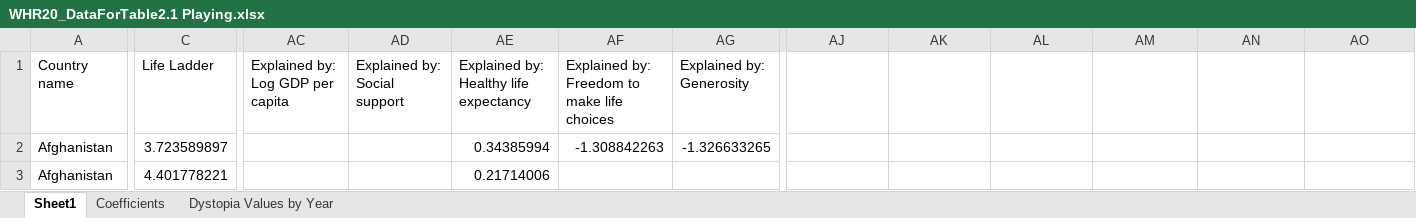
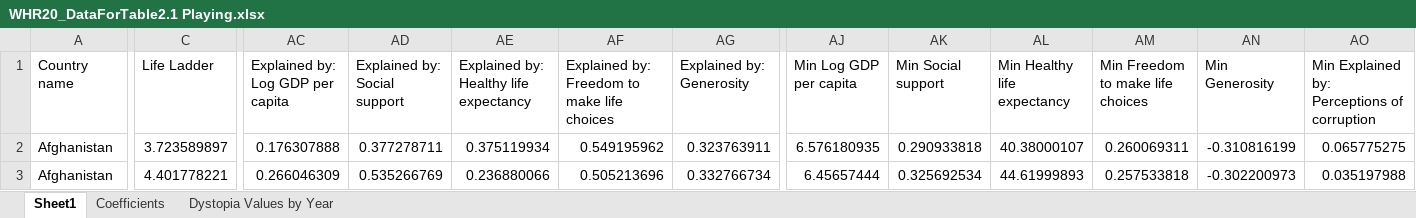
Before and after one commit to usf-cs360-spring2020/project-evelynmatson, an Excel workbook: resources/Datasets/WHR Datasets/WHR20_DataForTable2.1 Playing.xlsx, sheet Sheet1, drawn as a sheet; only a part is shown, gaps mark what is left out; values as stored, in another font and other column widths than the file's, no borders; the diff covers the shown part only; the diff names each change by its address in the sheet, - before the commit and + after, or states it on an @@ line.

Commit message:
playing with more wrangling

```diff
--- a/resources/Datasets/WHR Datasets/WHR20_DataForTable2.1 Playing.xlsx (sheet Sheet1)
+++ b/resources/Datasets/WHR Datasets/WHR20_DataForTable2.1 Playing.xlsx (sheet Sheet1)
-AJ1: (empty)
+AJ1: Min Log GDP per capita
-AK1: (empty)
+AK1: Min Social support
-AL1: (empty)
+AL1: Min Healthy life expectancy
-AM1: (empty)
+AM1: Min Freedom to make life choices
-AN1: (empty)
+AN1: Min Generosity
-AO1: (empty)
+AO1: Min Explained by: Perceptions of corruption
-AC2 (Explained by: Log GDP per capita): (empty)
+AC2 (Explained by: Log GDP per capita): 0.176307888
-AD2 (Explained by: Social support): (empty)
+AD2 (Explained by: Social support): 0.377278711
-AE2: 0.34385994
+AE2: 0.375119934
-AF2: -1.308842263
+AF2: 0.549195962
-AG2 (Explained by: Generosity): -1.326633265
+AG2 (Explained by: Generosity): 0.323763911
-AJ2 (Min Log GDP per capita): (empty)
+AJ2 (Min Log GDP per capita): 6.576180935
-AK2 (Min Social support): (empty)
+AK2 (Min Social support): 0.290933818
-AL2 (Min Healthy life expectancy): (empty)
+AL2 (Min Healthy life expectancy): 40.38000107
-AM2 (Min Freedom to make life choices): (empty)
+AM2 (Min Freedom to make life choices): 0.260069311
-AN2 (Min Generosity): (empty)
+AN2 (Min Generosity): -0.310816199
-AO2: (empty)
+AO2: 0.065775275
-AC3 (Explained by: Log GDP per capita): (empty)
+AC3 (Explained by: Log GDP per capita): 0.266046309
-AD3 (Explained by: Social support): (empty)
+AD3 (Explained by: Social support): 0.535266769
-AE3: 0.21714006
+AE3: 0.236880066
-AF3: (empty)
+AF3: 0.505213696
-AG3 (Explained by: Generosity): (empty)
+AG3 (Explained by: Generosity): 0.332766734
-AJ3 (Min Log GDP per capita): (empty)
+AJ3 (Min Log GDP per capita): 6.45657444
-AK3 (Min Social support): (empty)
+AK3 (Min Social support): 0.325692534
-AL3 (Min Healthy life expectancy): (empty)
+AL3 (Min Healthy life expectancy): 44.61999893
-AM3 (Min Freedom to make life choices): (empty)
+AM3 (Min Freedom to make life choices): 0.257533818
-AN3 (Min Generosity): (empty)
+AN3 (Min Generosity): -0.302200973
-AO3: (empty)
+AO3: 0.035197988
```
Also changed, not shown: 386 edited cells elsewhere in this sheet, sheet Coefficients, 1 other file.
